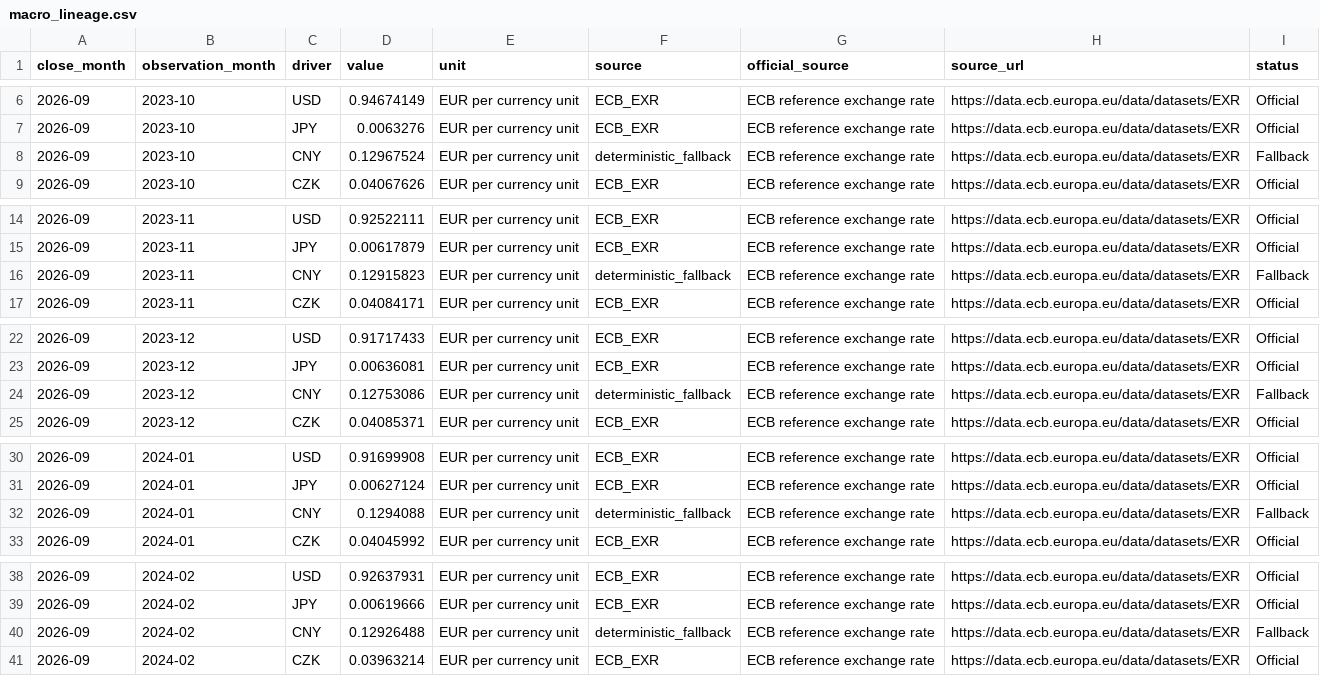
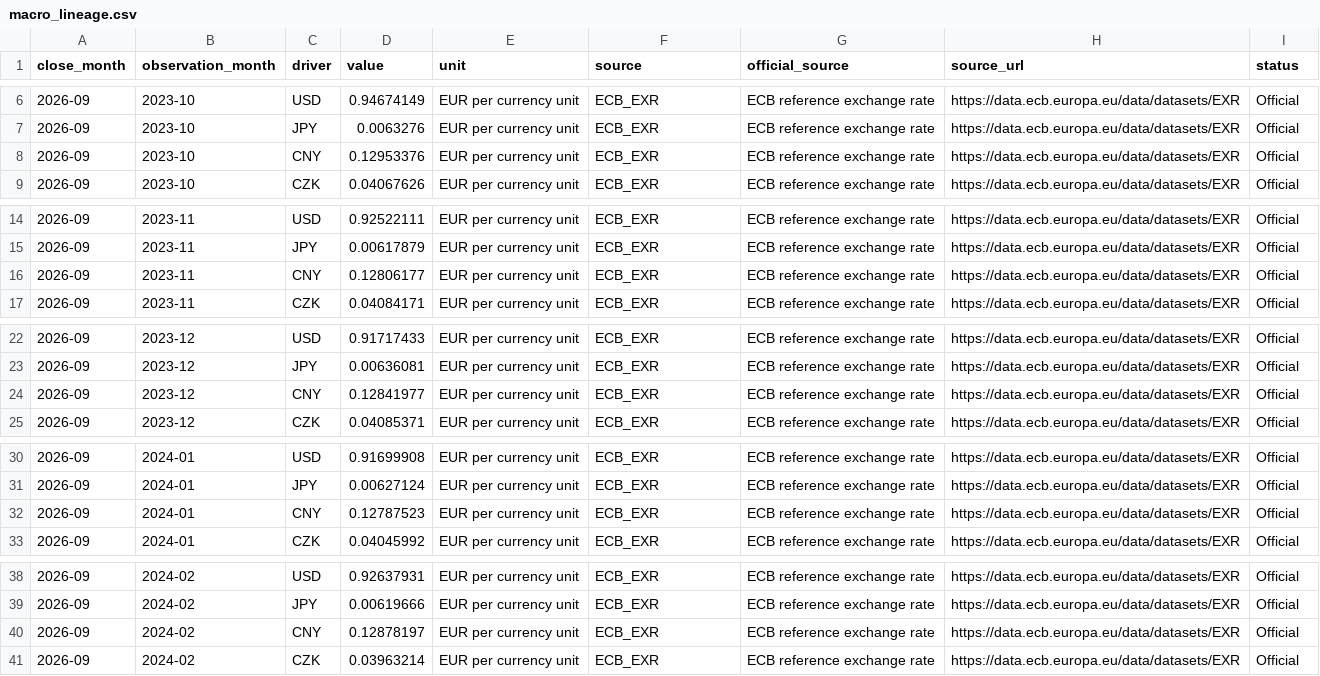
Before and after one commit to raul-s-c/enterprise-finance-command-center, a CSV file: data/processed/macro_lineage.csv, drawn as a sheet; only a part is shown, gaps mark what is left out; the diff covers the shown part only.

```diff
--- a/data/processed/macro_lineage.csv
+++ b/data/processed/macro_lineage.csv
@@ -7,3 +7,3 @@ close_month,observation_month,driver,value,unit,source,official_source,source_ur
 2026-09,2023-10,JPY,0.0063276,EUR per currency unit,ECB_EXR,ECB reference exchange rate,https://data.ecb.europa.eu/data/datasets/EXR,Official
-2026-09,2023-10,CNY,0.12967524,EUR per currency unit,deterministic_fallback,ECB reference exchange rate,https://data.ecb.europa.eu/data/datasets/EXR,Fallback
+2026-09,2023-10,CNY,0.12953376,EUR per currency unit,ECB_EXR,ECB reference exchange rate,https://data.ecb.europa.eu/data/datasets/EXR,Official
 2026-09,2023-10,CZK,0.04067626,EUR per currency unit,ECB_EXR,ECB reference exchange rate,https://data.ecb.europa.eu/data/datasets/EXR,Official
@@ -15,3 +15,3 @@ close_month,observation_month,driver,value,unit,source,official_source,source_ur
 2026-09,2023-11,JPY,0.00617879,EUR per currency unit,ECB_EXR,ECB reference exchange rate,https://data.ecb.europa.eu/data/datasets/EXR,Official
-2026-09,2023-11,CNY,0.12915823,EUR per currency unit,deterministic_fallback,ECB reference exchange rate,https://data.ecb.europa.eu/data/datasets/EXR,Fallback
+2026-09,2023-11,CNY,0.12806177,EUR per currency unit,ECB_EXR,ECB reference exchange rate,https://data.ecb.europa.eu/data/datasets/EXR,Official
 2026-09,2023-11,CZK,0.04084171,EUR per currency unit,ECB_EXR,ECB reference exchange rate,https://data.ecb.europa.eu/data/datasets/EXR,Official
@@ -23,3 +23,3 @@ close_month,observation_month,driver,value,unit,source,official_source,source_ur
 2026-09,2023-12,JPY,0.00636081,EUR per currency unit,ECB_EXR,ECB reference exchange rate,https://data.ecb.europa.eu/data/datasets/EXR,Official
-2026-09,2023-12,CNY,0.12753086,EUR per currency unit,deterministic_fallback,ECB reference exchange rate,https://data.ecb.europa.eu/data/datasets/EXR,Fallback
+2026-09,2023-12,CNY,0.12841977,EUR per currency unit,ECB_EXR,ECB reference exchange rate,https://data.ecb.europa.eu/data/datasets/EXR,Official
 2026-09,2023-12,CZK,0.04085371,EUR per currency unit,ECB_EXR,ECB reference exchange rate,https://data.ecb.europa.eu/data/datasets/EXR,Official
@@ -31,3 +31,3 @@ close_month,observation_month,driver,value,unit,source,official_source,source_ur
 2026-09,2024-01,JPY,0.00627124,EUR per currency unit,ECB_EXR,ECB reference exchange rate,https://data.ecb.europa.eu/data/datasets/EXR,Official
-2026-09,2024-01,CNY,0.1294088,EUR per currency unit,deterministic_fallback,ECB reference exchange rate,https://data.ecb.europa.eu/data/datasets/EXR,Fallback
+2026-09,2024-01,CNY,0.12787523,EUR per currency unit,ECB_EXR,ECB reference exchange rate,https://data.ecb.europa.eu/data/datasets/EXR,Official
 2026-09,2024-01,CZK,0.04045992,EUR per currency unit,ECB_EXR,ECB reference exchange rate,https://data.ecb.europa.eu/data/datasets/EXR,Official
@@ -39,3 +39,3 @@ close_month,observation_month,driver,value,unit,source,official_source,source_ur
 2026-09,2024-02,JPY,0.00619666,EUR per currency unit,ECB_EXR,ECB reference exchange rate,https://data.ecb.europa.eu/data/datasets/EXR,Official
-2026-09,2024-02,CNY,0.12926488,EUR per currency unit,deterministic_fallback,ECB reference exchange rate,https://data.ecb.europa.eu/data/datasets/EXR,Fallback
+2026-09,2024-02,CNY,0.12878197,EUR per currency unit,ECB_EXR,ECB reference exchange rate,https://data.ecb.europa.eu/data/datasets/EXR,Official
 2026-09,2024-02,CZK,0.03963214,EUR per currency unit,ECB_EXR,ECB reference exchange rate,https://data.ecb.europa.eu/data/datasets/EXR,Official
```
Also changed, not shown: 93 edited cells elsewhere in this file, data/processed/fx_translation.csv, data/processed/intercompany_fx_contracts.csv, 12 other files.
